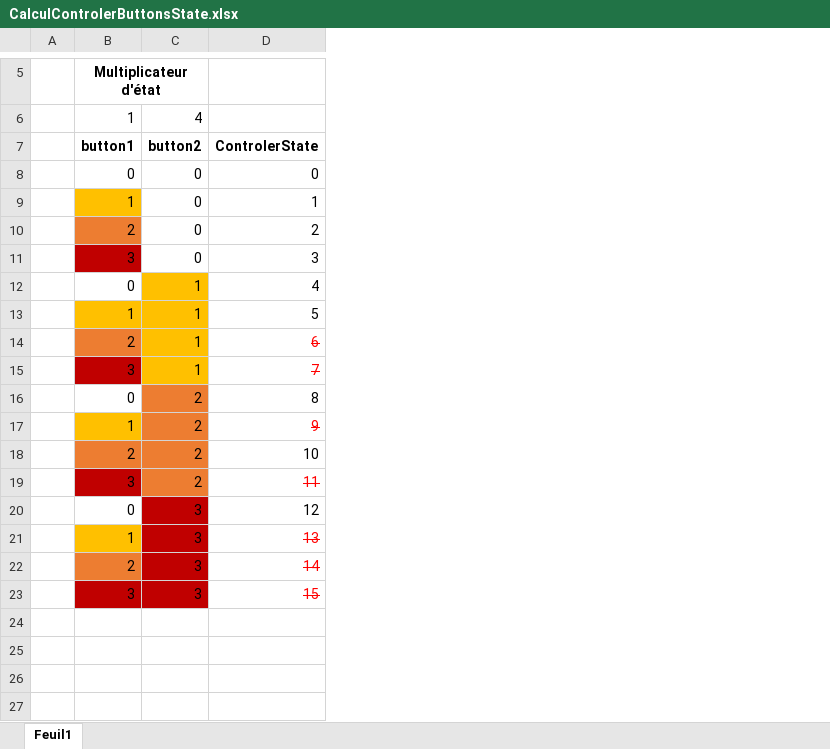
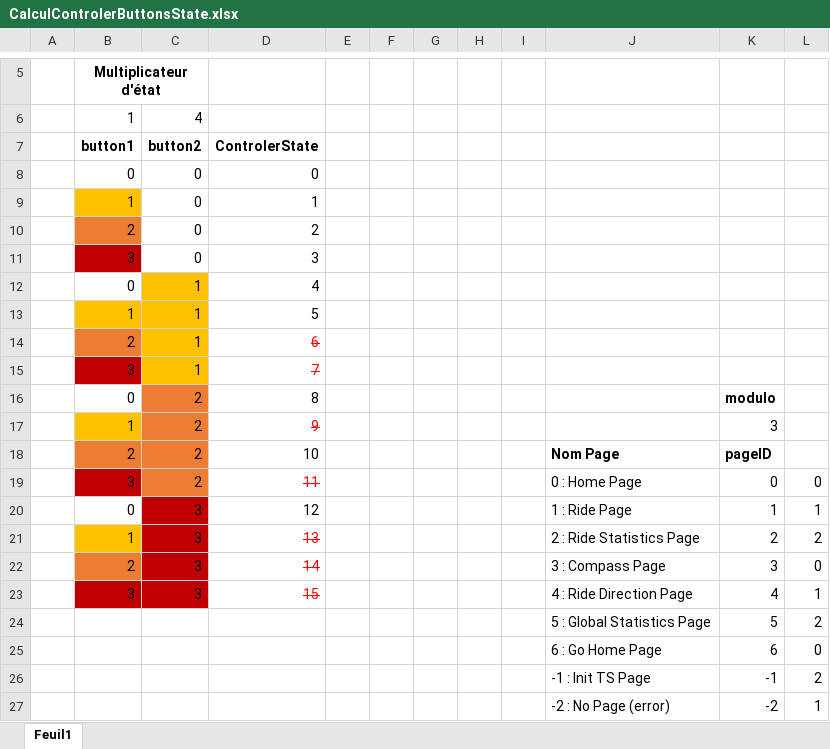
Before and after one commit to dodo-12-37/TrackSense_AppEmbarque, an Excel workbook: CalculControlerButtonsState.xlsx, sheet Feuil1, drawn as a sheet; only a part is shown, gaps mark what is left out; values as stored, in another font and other column widths than the file's, no borders; conditional formats not drawn; the diff names each change by its address in the sheet, - before the commit and + after, or states it on an @@ line.

```diff
--- a/CalculControlerButtonsState.xlsx (sheet Feuil1)
+++ b/CalculControlerButtonsState.xlsx (sheet Feuil1)
+column E, empty
+column F, empty
+column G, empty
+column H, empty
+column I, empty
+column J, rows 18-23: Nom Page | 0 : Home Page | 1 : Ride Page | 2 : Ride Statistics Page | 3 : Compass Page | 4 : Ride Direction Page
+column K, rows 16-23: modulo | 3 | pageID | 0 | 1 | 2 | 3 | 4
+column L, rows 19-23: 0 | 1 | 2 | 0 | 1
+row 24:  |  |  |  |  |  |  |  |  | 5 : Global Statistics Page | 5 | 2
+row 25:  |  |  |  |  |  |  |  |  | 6 : Go Home Page | 6 | 0
+row 26:  |  |  |  |  |  |  |  |  | -1 : Init TS Page | -1 | 2
+row 27:  |  |  |  |  |  |  |  |  | -2 : No Page (error) | -2 | 1
```
Also changed, not shown: 6 other files.
